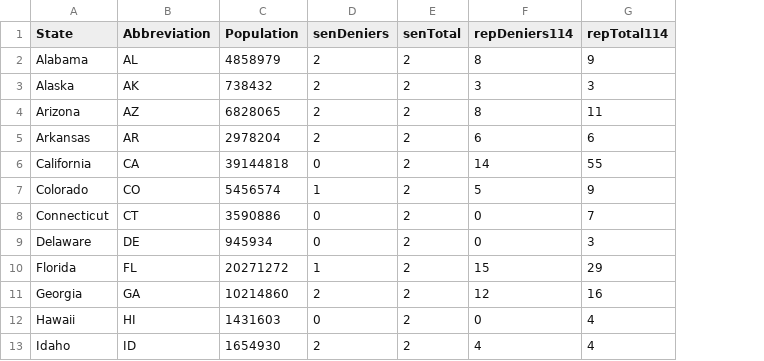
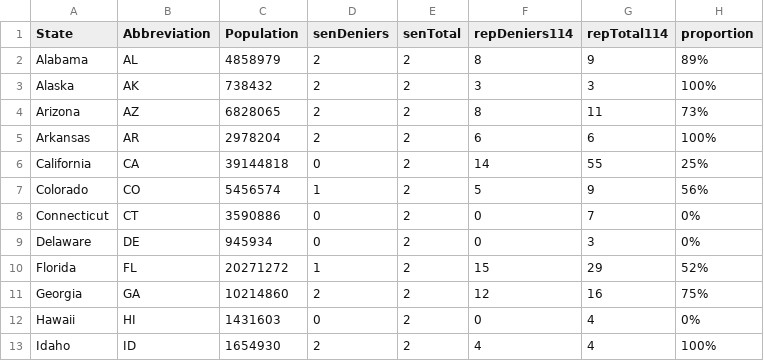
Before and after one commit to danielwchen/cs171proj, a CSV file: data/electoral/stateDeniersTotalnew.csv, drawn as a sheet; only a part is shown; the diff names each change by its address in the sheet, - before the commit and + after, or states it on an @@ line.

```diff
--- a/data/electoral/stateDeniersTotalnew.csv
+++ b/data/electoral/stateDeniersTotalnew.csv
+column H (proportion), rows 2-13: 89% | 100% | 73% | 100% | 25% | 56% | 0% | 0% | 52% | 75% | 0% | 100%
```
Also changed, not shown: 5 other files.
